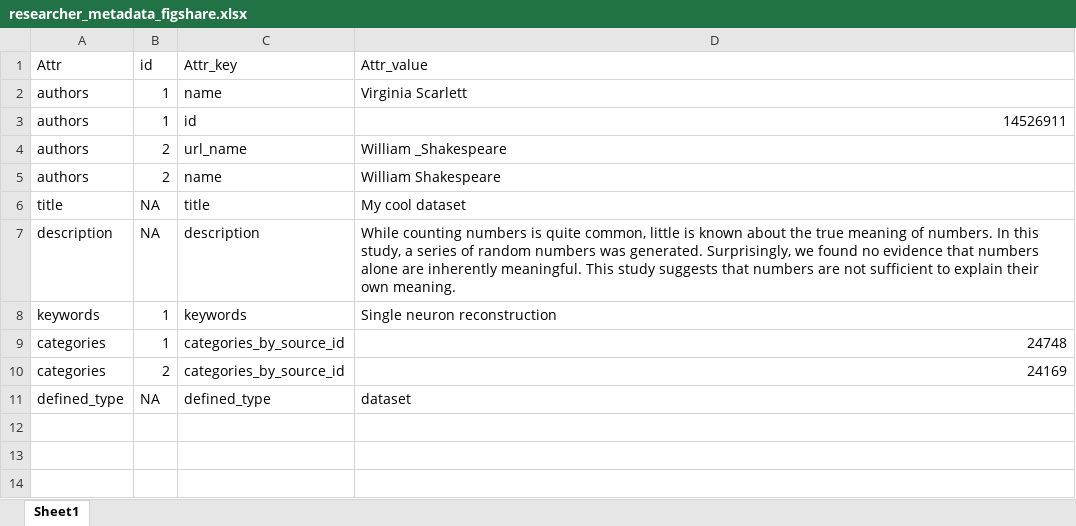
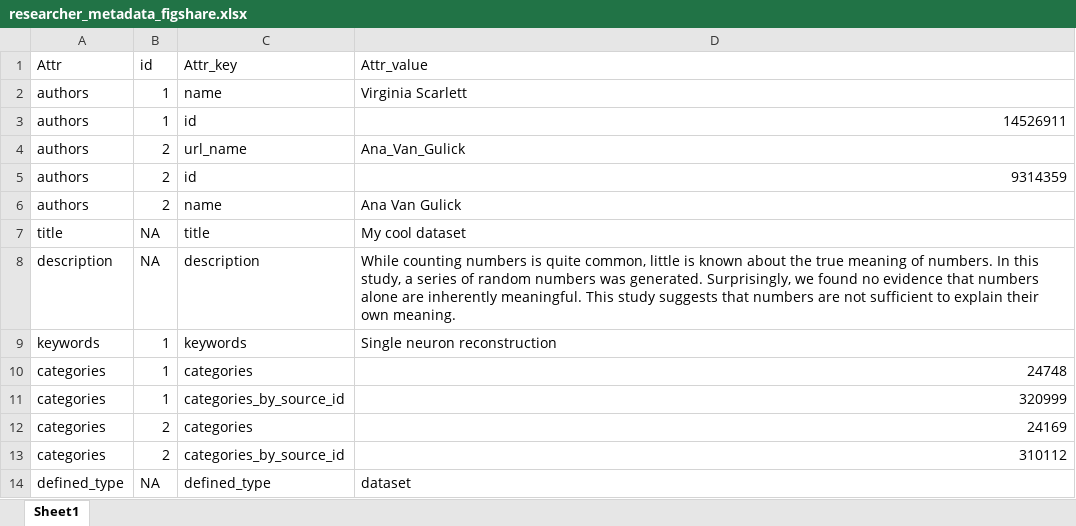
Before and after one commit to JaneliaSciComp/figleaf, an Excel workbook: figleaf/figshare/researcher_metadata_figshare.xlsx, sheet Sheet1, drawn as a sheet; values as stored, in another font and other column widths than the file's, no borders; addresses are those after the commit; the diff names each change by its address in the sheet, - before the commit and + after, or states it on an @@ line.

Commit message:
polish figshare ingest

```diff
--- a/figleaf/figshare/researcher_metadata_figshare.xlsx (sheet Sheet1)
+++ b/figleaf/figshare/researcher_metadata_figshare.xlsx (sheet Sheet1)
-D4 (Attr_value): William _Shakespeare
+D4 (Attr_value): Ana_Van_Gulick
+row 5: authors | 2 | id | 9314359
-D6 (Attr_value): William Shakespeare
+D6 (Attr_value): Ana Van Gulick
-C10 (Attr_key): categories_by_source_id
+C10 (Attr_key): categories
+row 11: categories | 1 | categories_by_source_id | 320999
-C12 (Attr_key): categories_by_source_id
+C12 (Attr_key): categories
+row 13: categories | 2 | categories_by_source_id | 310112
```
Also changed, not shown: 4 other files.
